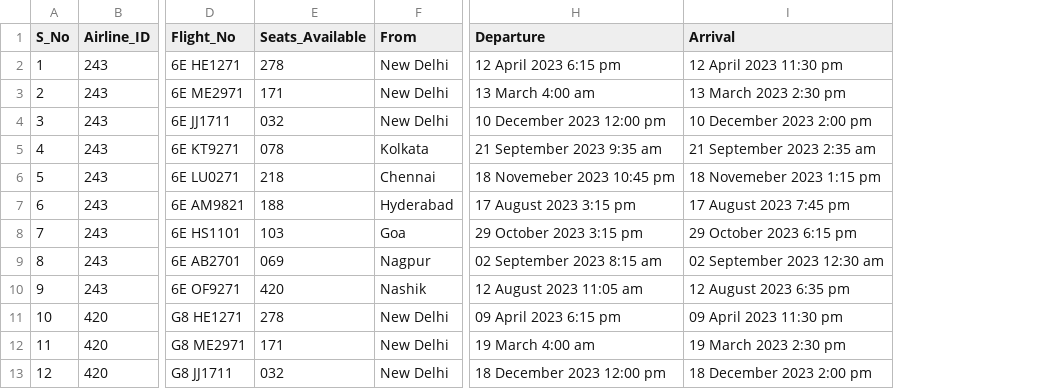
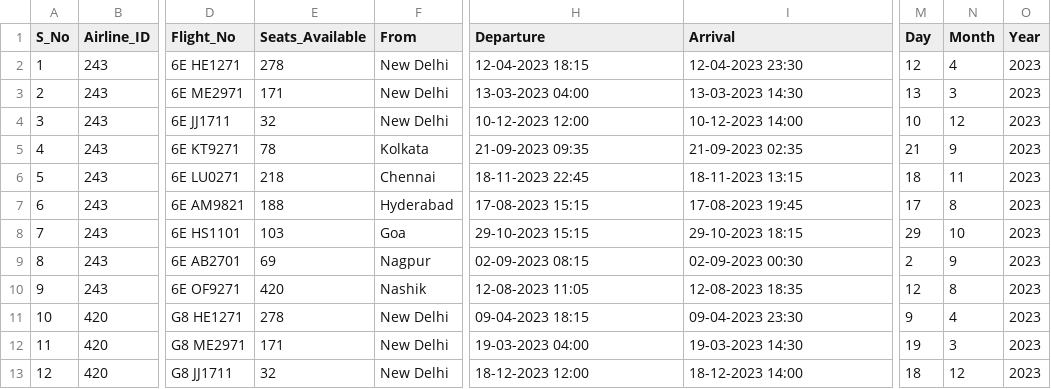
Before and after one commit to AnshumaanMishra/IP_Project, a CSV file: flight_data.csv, drawn as a sheet; only a part is shown, gaps mark what is left out; the diff covers the shown part only; the diff names each change by its address in the sheet, - before the commit and + after, or states it on an @@ line.

Commit message:
Update flight_data.csv

```diff
--- a/flight_data.csv
+++ b/flight_data.csv
+column M (Day), rows 2-13: 12 | 13 | 10 | 21 | 18 | 17 | 29 | 2 | 12 | 9 | 19 | 18
+column N (Month), rows 2-13: 4 | 3 | 12 | 9 | 11 | 8 | 10 | 9 | 8 | 4 | 3 | 12
+column O (Year), rows 2-13: all 2023
-H2 (Departure): 12 April 2023 6:15 pm
+H2 (Departure): 12-04-2023 18:15
-I2 (Arrival): 12 April 2023 11:30 pm
+I2 (Arrival): 12-04-2023 23:30
-H3 (Departure): 13 March 4:00 am
+H3 (Departure): 13-03-2023 04:00
-I3 (Arrival): 13 March 2023 2:30 pm
+I3 (Arrival): 13-03-2023 14:30
-E4 (Seats_Available): 032
+E4 (Seats_Available): 32
-H4 (Departure): 10 December 2023 12:00 pm
+H4 (Departure): 10-12-2023 12:00
-I4 (Arrival): 10 December 2023 2:00 pm
+I4 (Arrival): 10-12-2023 14:00
-E5 (Seats_Available): 078
+E5 (Seats_Available): 78
-H5 (Departure): 21 September 2023 9:35 am
+H5 (Departure): 21-09-2023 09:35
-I5 (Arrival): 21 September 2023 2:35 am
+I5 (Arrival): 21-09-2023 02:35
-H6 (Departure): 18 Novemeber 2023 10:45 pm
+H6 (Departure): 18-11-2023 22:45
-I6 (Arrival): 18 Novemeber 2023 1:15 pm
+I6 (Arrival): 18-11-2023 13:15
-H7 (Departure): 17 August 2023 3:15 pm
+H7 (Departure): 17-08-2023 15:15
-I7 (Arrival): 17 August 2023 7:45 pm
+I7 (Arrival): 17-08-2023 19:45
-H8 (Departure): 29 October 2023 3:15 pm
+H8 (Departure): 29-10-2023 15:15
-I8 (Arrival): 29 October 2023 6:15 pm
+I8 (Arrival): 29-10-2023 18:15
-E9 (Seats_Available): 069
+E9 (Seats_Available): 69
-H9 (Departure): 02 September 2023 8:15 am
+H9 (Departure): 02-09-2023 08:15
-I9 (Arrival): 02 September 2023 12:30 am
+I9 (Arrival): 02-09-2023 00:30
-H10 (Departure): 12 August 2023 11:05 am
+H10 (Departure): 12-08-2023 11:05
-I10 (Arrival): 12 August 2023 6:35 pm
+I10 (Arrival): 12-08-2023 18:35
-H11 (Departure): 09 April 2023 6:15 pm
+H11 (Departure): 09-04-2023 18:15
-I11 (Arrival): 09 April 2023 11:30 pm
+I11 (Arrival): 09-04-2023 23:30
-H12 (Departure): 19 March 4:00 am
+H12 (Departure): 19-03-2023 04:00
-I12 (Arrival): 19 March 2023 2:30 pm
+I12 (Arrival): 19-03-2023 14:30
-E13 (Seats_Available): 032
+E13 (Seats_Available): 32
-H13 (Departure): 18 December 2023 12:00 pm
+H13 (Departure): 18-12-2023 12:00
-I13 (Arrival): 18 December 2023 2:00 pm
+I13 (Arrival): 18-12-2023 14:00
```
Also changed, not shown: 37 edited cells elsewhere in this file.
